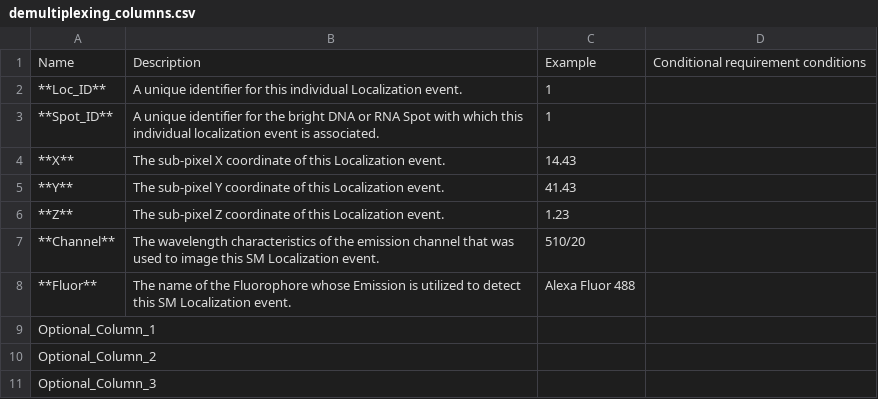
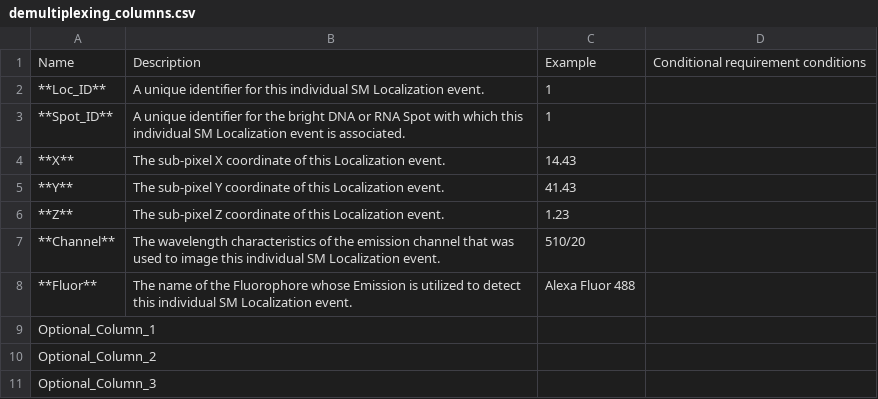
Before and after one commit to 4dn-dcic/fish_omics_format, a CSV file: docs/source/tables/demultiplexing_columns.csv, drawn as a sheet.

```diff
--- a/docs/source/tables/demultiplexing_columns.csv
+++ b/docs/source/tables/demultiplexing_columns.csv
@@ -1,4 +1,4 @@
 Name,Description,Example,Conditional requirement conditions
-**Loc_ID**,A unique identifier for this individual Localization event.,1,
-**Spot_ID**,A unique identifier for the bright DNA or RNA Spot with which this individual localization event is associated.,1,
+**Loc_ID**,A unique identifier for this individual SM Localization event.,1,
+**Spot_ID**,A unique identifier for the bright DNA or RNA Spot with which this individual SM Localization event is associated.,1,
 **X**,The sub-pixel X coordinate of this Localization event.,14.43,
@@ -6,4 +6,4 @@ Name,Description,Example,Conditional requirement conditions
 **Z**,The sub-pixel Z coordinate of this Localization event.,1.23,
-**Channel**,The wavelength characteristics of the emission channel that was used to image this SM Localization event., 510/20,
-**Fluor**,The name of the Fluorophore whose Emission is utilized to detect this SM Localization event., Alexa Fluor 488,
+**Channel**,The wavelength characteristics of the emission channel that was used to image this individual SM Localization event., 510/20,
+**Fluor**,The name of the Fluorophore whose Emission is utilized to detect this individual SM Localization event., Alexa Fluor 488,
 Optional_Column_1,,,
```
Also changed, not shown: docs/source/tables/vol_core_columns.csv, docs/source/tables/vol_core_header.csv, 7 other files.
